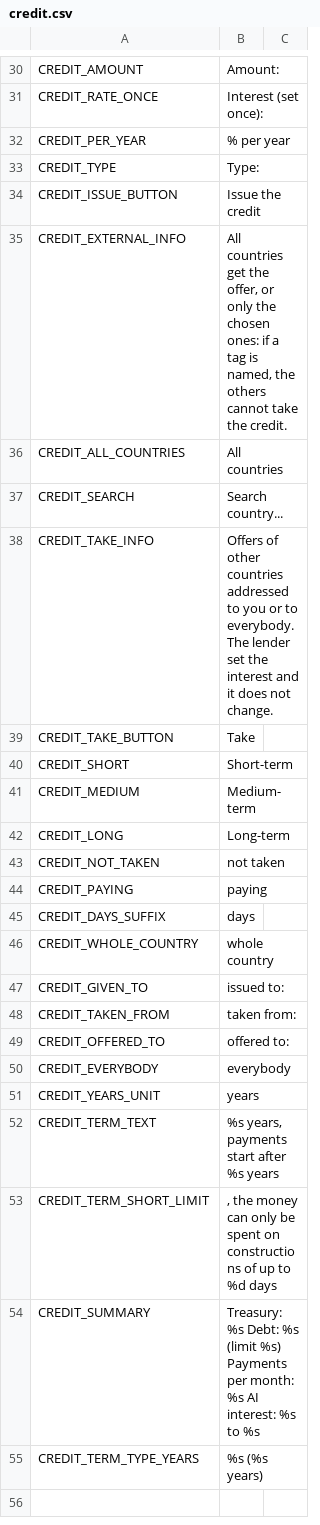
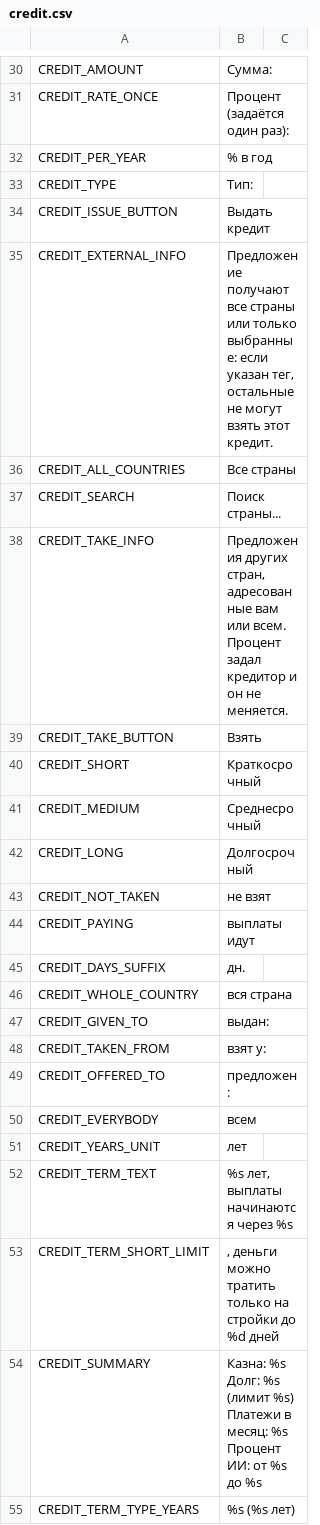
Before and after one commit to zetfkyrz/OpenVic-private, a CSV file: game/assets/localisation/locales/en_GB/credit.csv, drawn as a sheet; only a part is shown, gaps mark what is left out; the diff covers the shown part only; the diff names each change by its address in the sheet, - before the commit and + after, or states it on an @@ line.

```diff
--- a/game/assets/localisation/locales/en_GB/credit.csv
+++ b/game/assets/localisation/locales/en_GB/credit.csv
-B30: Amount:
+B30: Сумма:
-B31: Interest (set once):
+B31: Процент (задаётся один раз):
-B32: % per year
+B32: % в год
-B33: Type:
+B33: Тип:
-B34: Issue the credit
+B34: Выдать кредит
-B35: All countries get the offer, or only the chosen ones: if a tag is named, the others cannot take the credit.
+B35: Предложение получают все страны или только выбранные: если указан тег, остальные не могут взять этот кредит.
-B36: All countries
+B36: Все страны
-B37: Search country...
+B37: Поиск страны...
-B38: Offers of other countries addressed to you or to everybody. The lender set the interest and it does not change.
+B38: Предложения других стран, адресованные вам или всем. Процент задал кредитор и он не меняется.
-B39: Take
+B39: Взять
-B40: Short-term
+B40: Краткосрочный
-B41: Medium-term
+B41: Среднесрочный
-B42: Long-term
+B42: Долгосрочный
-B43: not taken
+B43: не взят
-B44: paying
+B44: выплаты идут
-B45: days
+B45: дн.
-B46: whole country
+B46: вся страна
-B47: issued to:
+B47: выдан:
-B48: taken from:
+B48: взят у:
-B49: offered to:
+B49: предложен:
-B50: everybody
+B50: всем
-B51: years
+B51: лет
-B52: %s years, payments start after %s years
+B52: %s лет, выплаты начинаются через %s
-B53: , the money can only be spent on constructions of up to %d days
+B53: , деньги можно тратить только на стройки до %d дней
-B54: Treasury: %s Debt: %s (limit %s) Payments per month: %s AI interest: %s to %s
+B54: Казна: %s Долг: %s (лимит %s) Платежи в месяц: %s Процент ИИ: от %s до %s
-B55: %s (%s years)
+B55: %s (%s лет)
```
Also changed, not shown: 28 edited cells elsewhere in this file, game/assets/localisation/locales/en_US/credit.csv, 14 other files.
